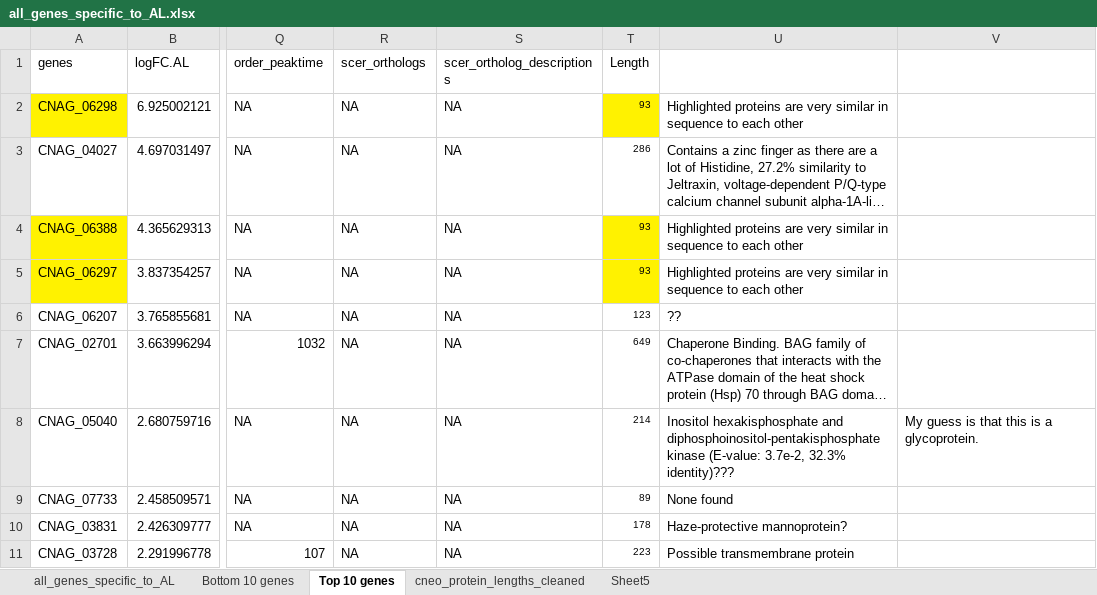
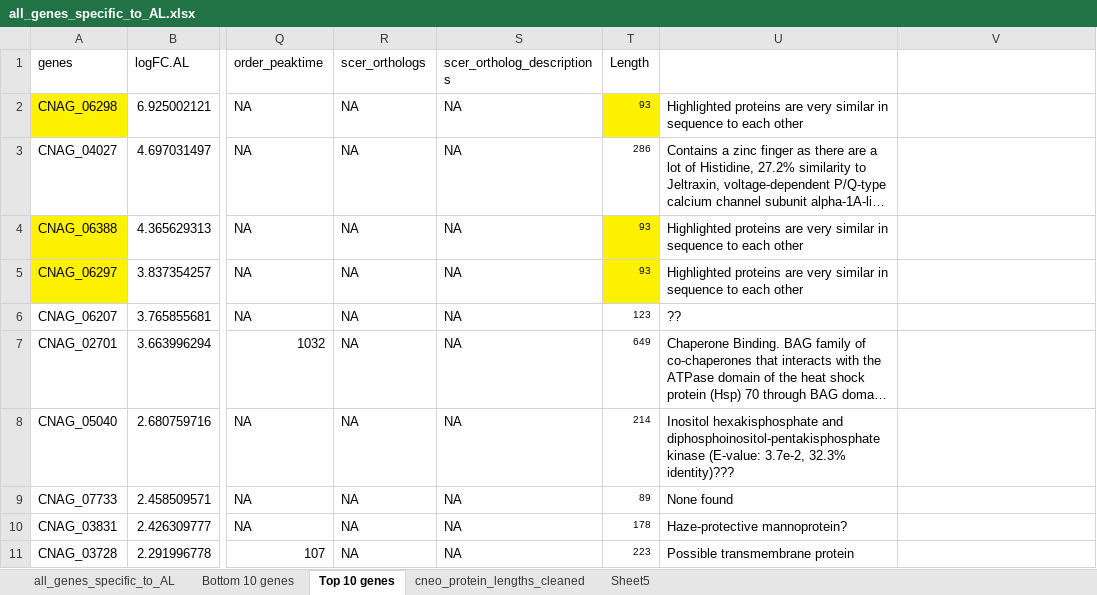
Before and after one commit to IgnatiusPang/Fungal_Drug_Synergy, an Excel workbook: cneo_synergy/Results/Compare_Fold_Change/all_genes_specific_to_AL.xlsx, sheet Top 10 genes, drawn as a sheet; only a part is shown, gaps mark what is left out; long unchanged cells end in …; values as stored, in another font and other column widths than the file's, no borders; charts and pictures not drawn; the diff names each change by its address in the sheet, - before the commit and + after, or states it on an @@ line.

```diff
--- a/cneo_synergy/Results/Compare_Fold_Change/all_genes_specific_to_AL.xlsx (sheet Top 10 genes)
+++ b/cneo_synergy/Results/Compare_Fold_Change/all_genes_specific_to_AL.xlsx (sheet Top 10 genes)
-V8: My guess is that this is a glycoprotein.
+V8: (empty)
```
Also changed, not shown: cneo_synergy/Results/Compare_Fold_Change/Prediction_Tools/TMHMM_results.xlsx, 2 other files.
